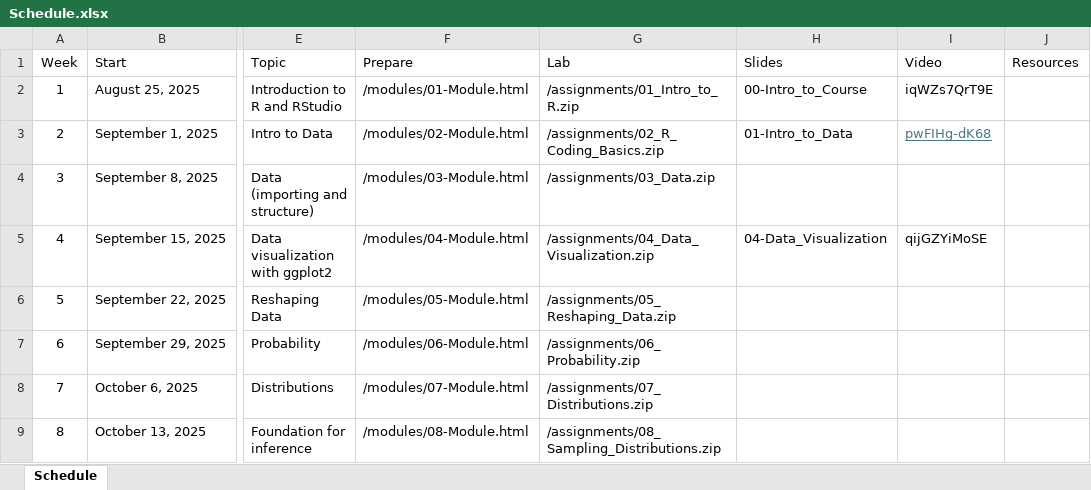
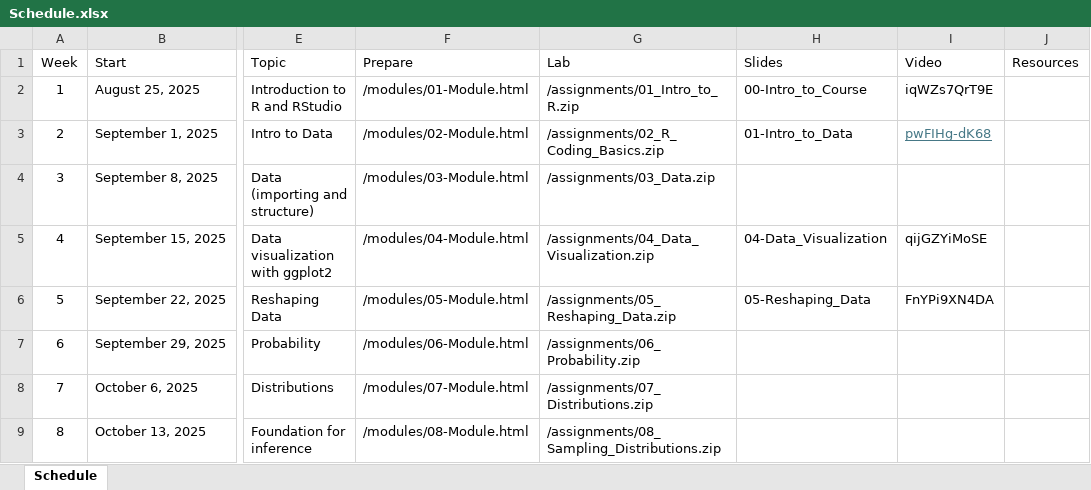
Before and after one commit to jbryer/IS381-2025-Fall, an Excel workbook: Schedule.xlsx, sheet Schedule, drawn as a sheet; only a part is shown, gaps mark what is left out; values as stored, in another font and other column widths than the file's, no borders; the diff names each change by its address in the sheet, - before the commit and + after, or states it on an @@ line.

Commit message:
Added meetup.

```diff
--- a/Schedule.xlsx (sheet Schedule)
+++ b/Schedule.xlsx (sheet Schedule)
-H6 (Slides): (empty)
+H6 (Slides): 05-Reshaping_Data
-I6 (Video): (empty)
+I6 (Video): FnYPi9XN4DA
```
Also changed, not shown: 54 other files.
